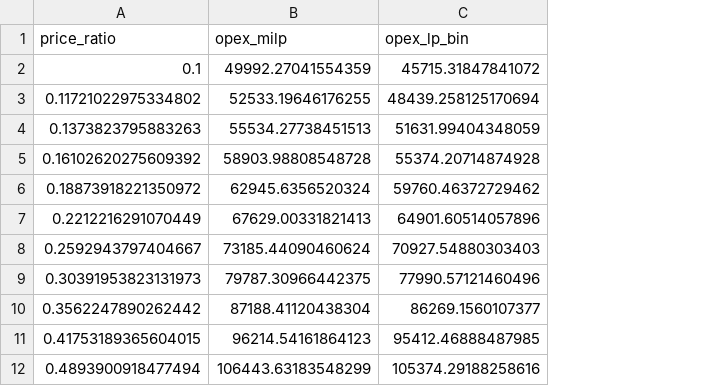
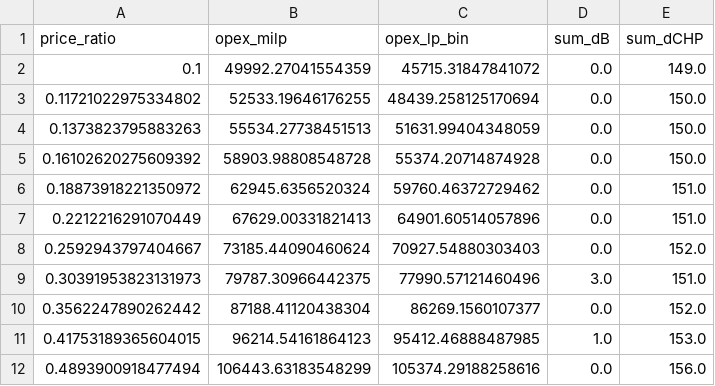
Before and after one commit to marius-ne/ModE_Group7, a CSV file: Marius/results/opex_vs_price_ratio.csv, drawn as a sheet; only a part is shown; the diff names each change by its address in the sheet, - before the commit and + after, or states it on an @@ line.

```diff
--- a/Marius/results/opex_vs_price_ratio.csv
+++ b/Marius/results/opex_vs_price_ratio.csv
+column D (sum_dB), rows 2-12: 0.0 | 0.0 | 0.0 | 0.0 | 0.0 | 0.0 | 0.0 | 3.0 | 0.0 | 1.0 | 0.0
+column E (sum_dCHP), rows 2-12: 149.0 | 150.0 | 150.0 | 150.0 | 151.0 | 151.0 | 152.0 | 151.0 | 152.0 | 153.0 | 156.0
```
Also changed, not shown: 3 other files.
